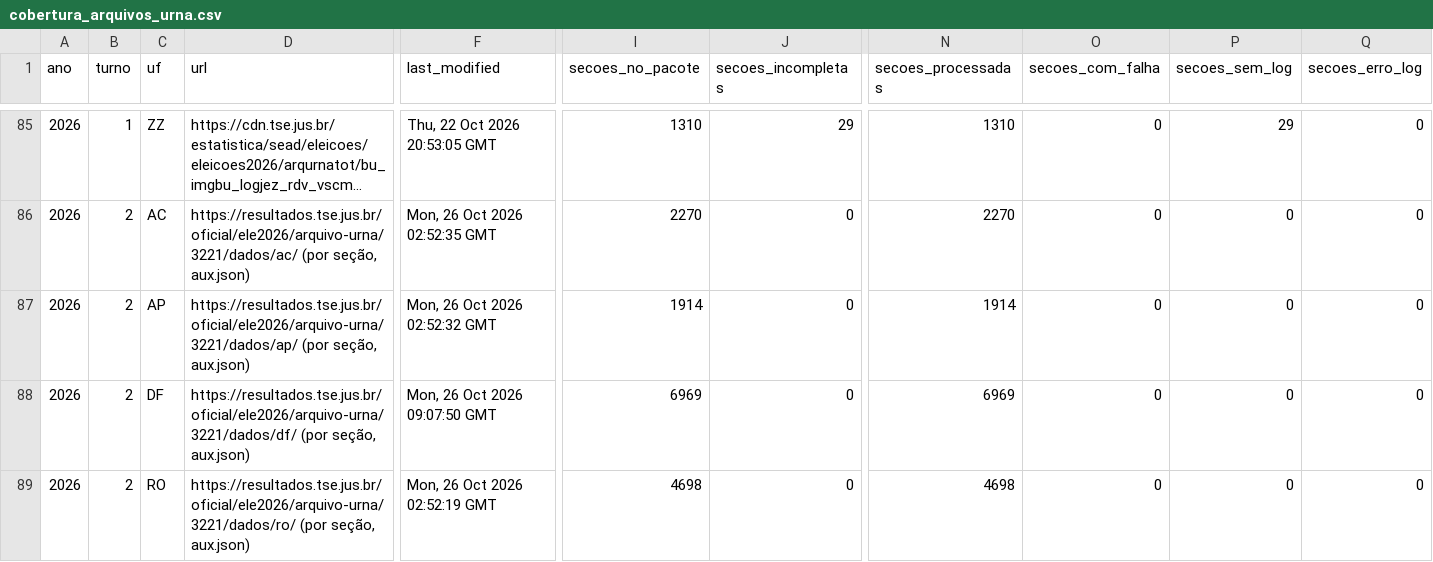
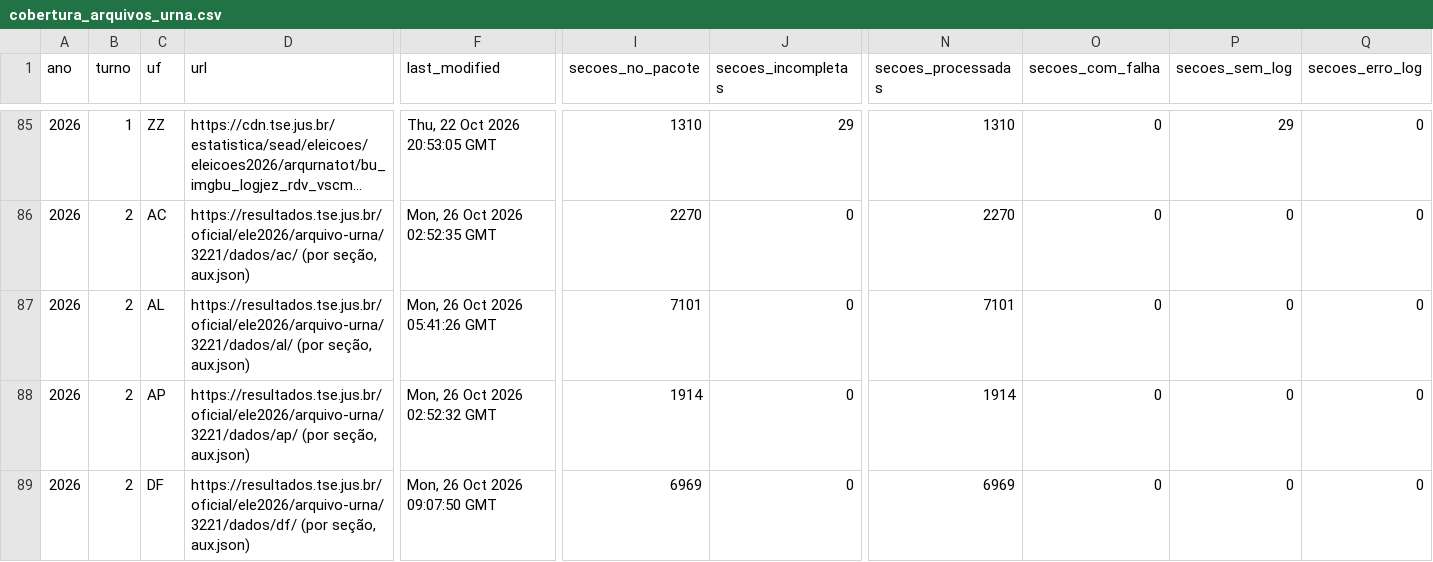
Before and after one commit to BigCorps/ObservatorioEleitoral, a CSV file: manifestos/cobertura_arquivos_urna.csv, drawn as a sheet; only a part is shown, gaps mark what is left out; the shorter side is filled out with more unchanged rows; long unchanged cells end in …; rows hold the shown columns only; the diff names each change by its address in the sheet, - before the commit and + after, or states it on an @@ line.

```diff
--- a/manifestos/cobertura_arquivos_urna.csv
+++ b/manifestos/cobertura_arquivos_urna.csv
+row 87: 2026 | 2 | AL | https://resultados.tse.jus.br/oficial/ele2026/arquivo-urna/3221/dados/al/ (por seção, aux.json) | Mon, 26 Oct 2026 05:41:26 GMT | 7101 | 0 | 7101 | 0 | 0 | 0
```
Also changed, not shown: 2 other files.
